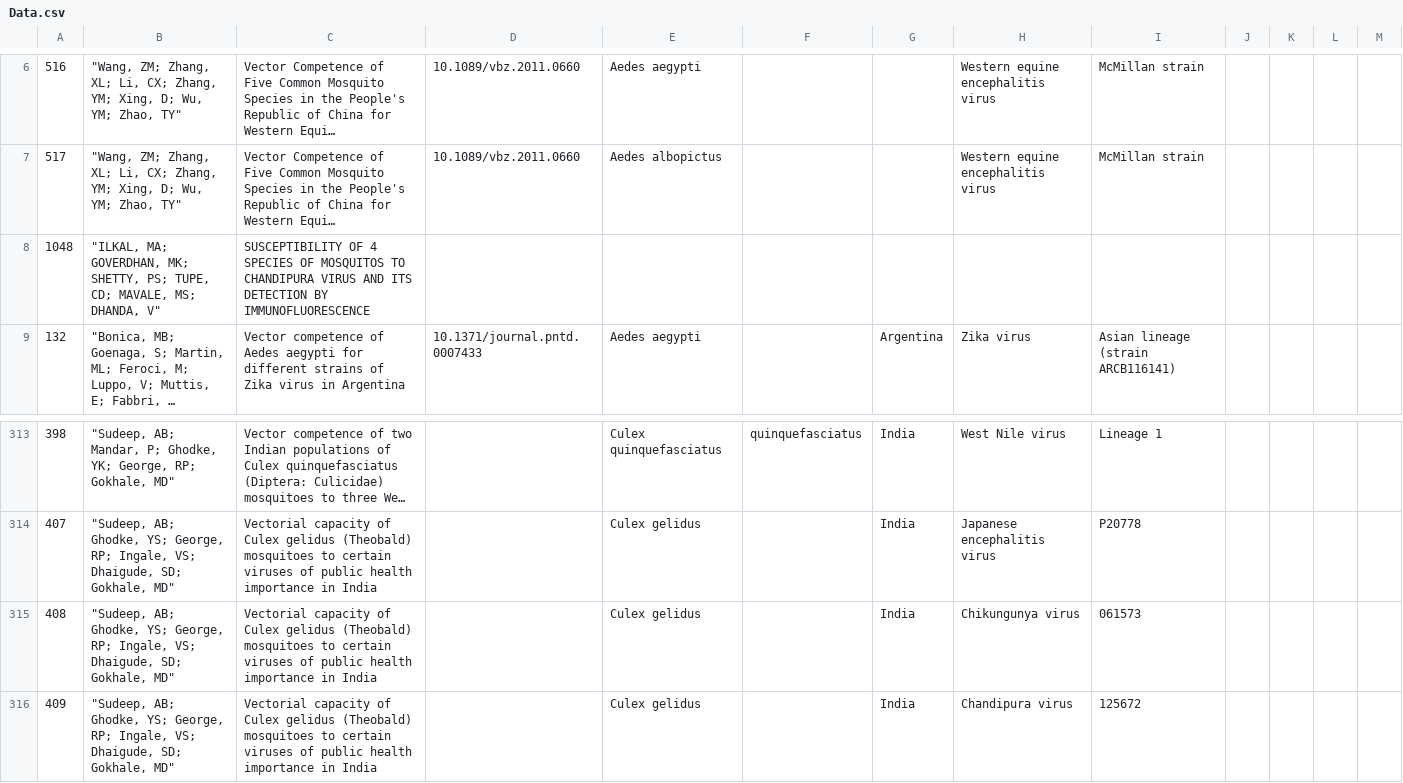
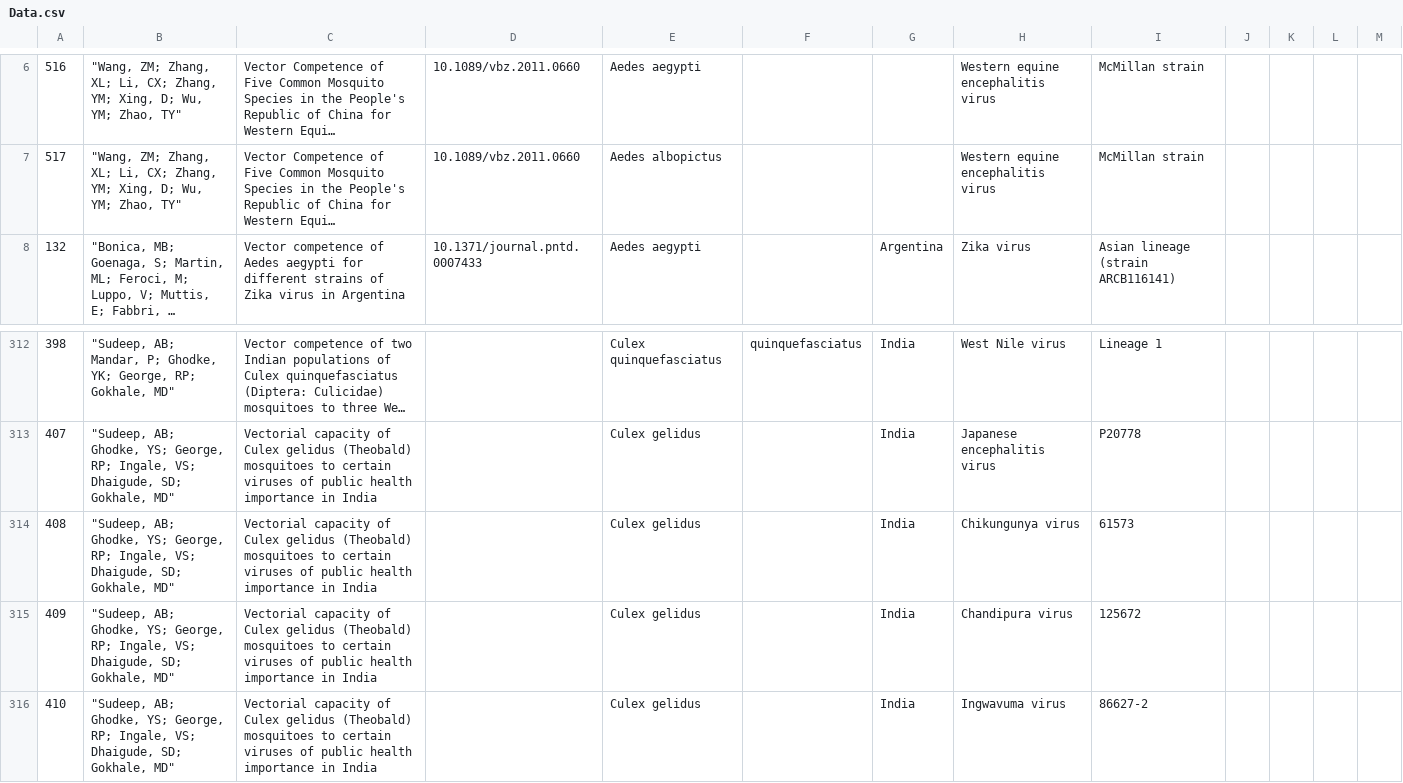
Before and after one commit to viralemergence/bolide, a CSV file: Data/Data.csv, drawn as a sheet; only a part is shown, gaps mark what is left out; the shorter side is filled out with more unchanged rows; long unchanged cells end in …; removed rows and columns are numbered as before the commit, all else as after; the diff names each change by its address in the sheet, - before the commit and + after, or states it on an @@ line.

Commit message:
get ilkal out of there just as a best practice

```diff
--- a/Data/Data.csv
+++ b/Data/Data.csv
-row 8: 1048 | "ILKAL, MA; GOVERDHAN, MK; SHETTY, PS; TUPE, CD; MAVALE, MS; DHANDA, V" | SUSCEPTIBILITY OF 4 SPECIES OF MOSQUITOS TO CHANDIPURA VIRUS AND ITS DETECTION BY IMMUNOFLUORESCENCE
-I314: 061573
+I314: 61573
```
